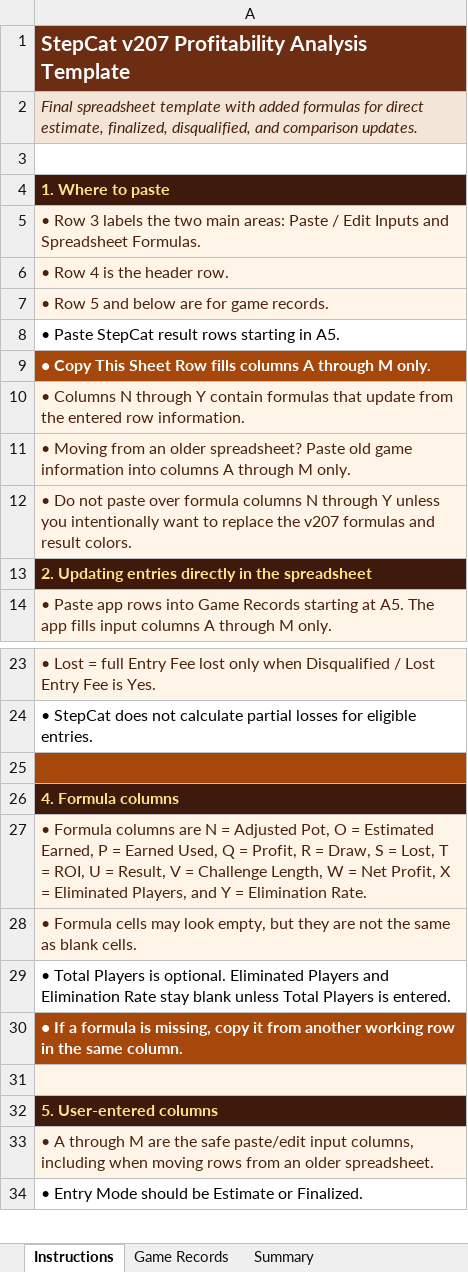
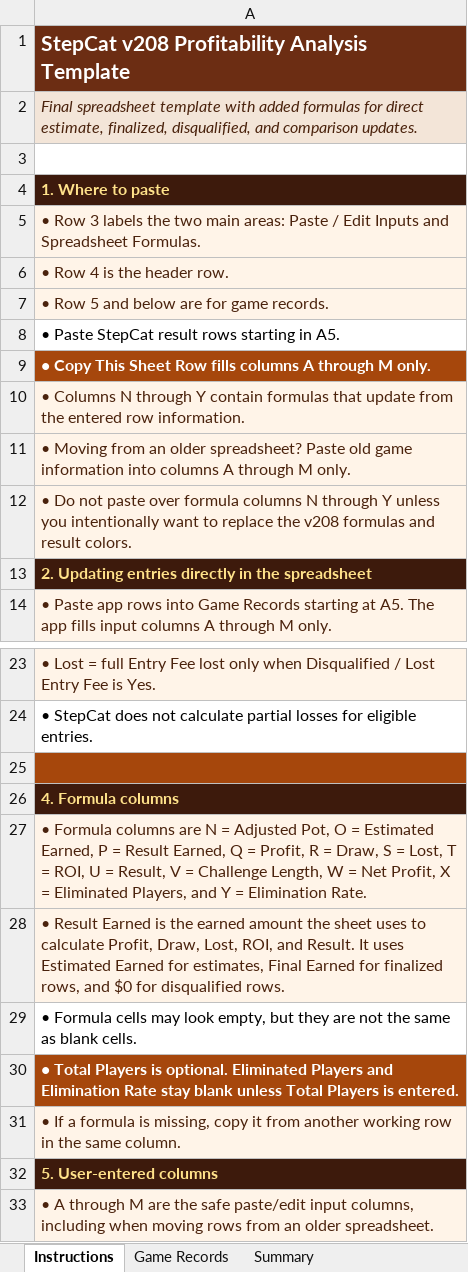
Before and after one commit to gatorball345-ux/StepBet-Profit-Calculator-, an Excel workbook: StepCat_Blank_Profitability_Analysis_Template.xlsx, sheet Instructions, drawn as a sheet; only a part is shown, gaps mark what is left out; the shorter side is filled out with more unchanged rows; values as stored, in another font and other column widths than the file's, no borders; removed rows and columns are numbered as before the commit, all else as after; the diff names each change by its address in the sheet, - before the commit and + after, or states it on an @@ line.

```diff
--- a/StepCat_Blank_Profitability_Analysis_Template.xlsx (sheet Instructions)
+++ b/StepCat_Blank_Profitability_Analysis_Template.xlsx (sheet Instructions)
-A1: StepCat v207 Profitability Analysis Template
+A1: StepCat v208 Profitability Analysis Template
-A12: …replace the v207 formulas and…
+A12: …replace the v208 formulas and…
-A27: …P = Earned Used, Q =…
+A27: …P = Result Earned, Q =…
+row 28: • Result Earned is the earned amount the sheet uses to calculate Profit, Draw, Lost, ROI, and Result. It uses Estimated Earned for estimates, Final Earned for finalized rows, and $0 for disqualified rows.
@@ A29 fill: #FFF4E8 → none, text colour: #4A220C → black @@
@@ A30 fill: none → #A6470C, bold: off → on, text colour: black → #FFFFFF @@
@@ A31 fill: #A6470C → #FFF4E8, bold: on → off, text colour: #FFFFFF → #4A220C @@
-row 31: (empty)
```
Also changed, not shown: sheet Game Records, sheet Game Comparisons, sheet Best Results, sheet Summary, charts or pictures, 2 other files.
